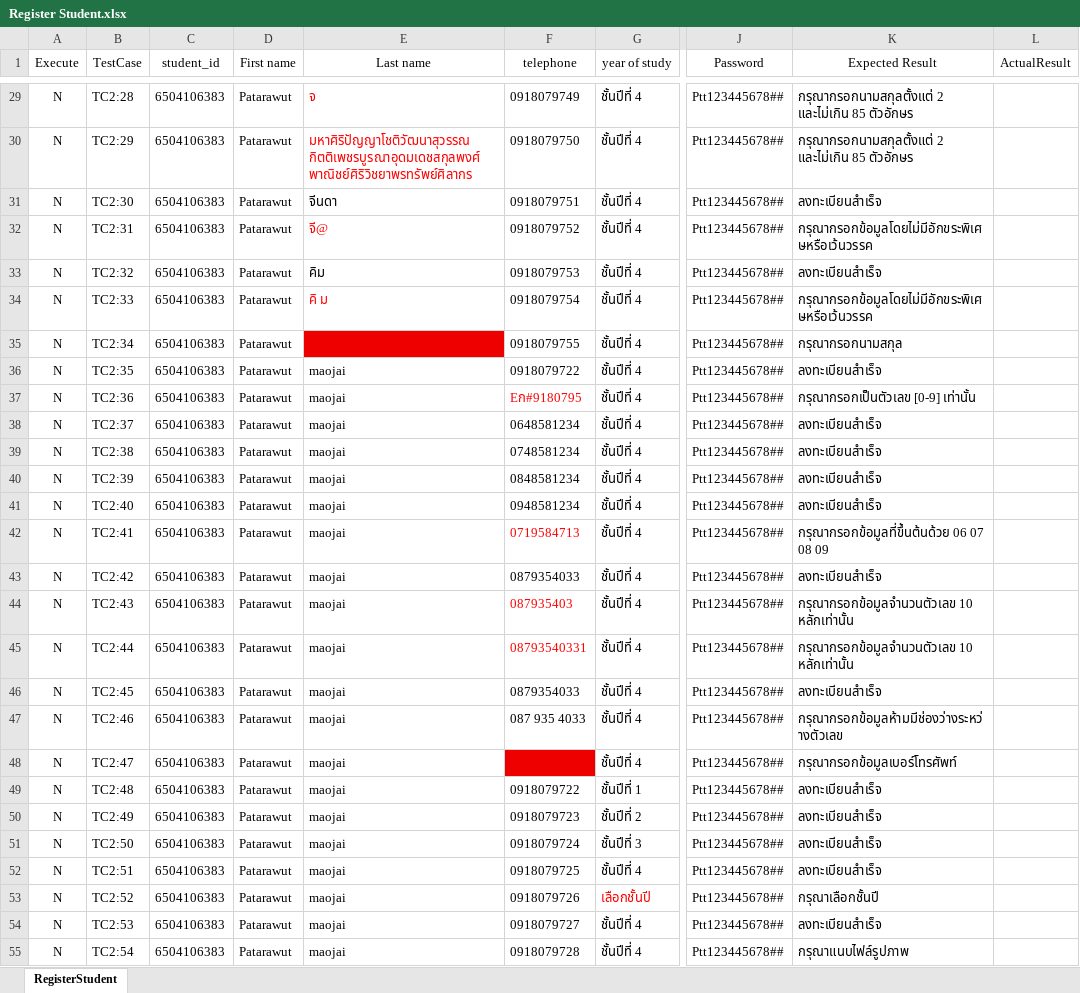
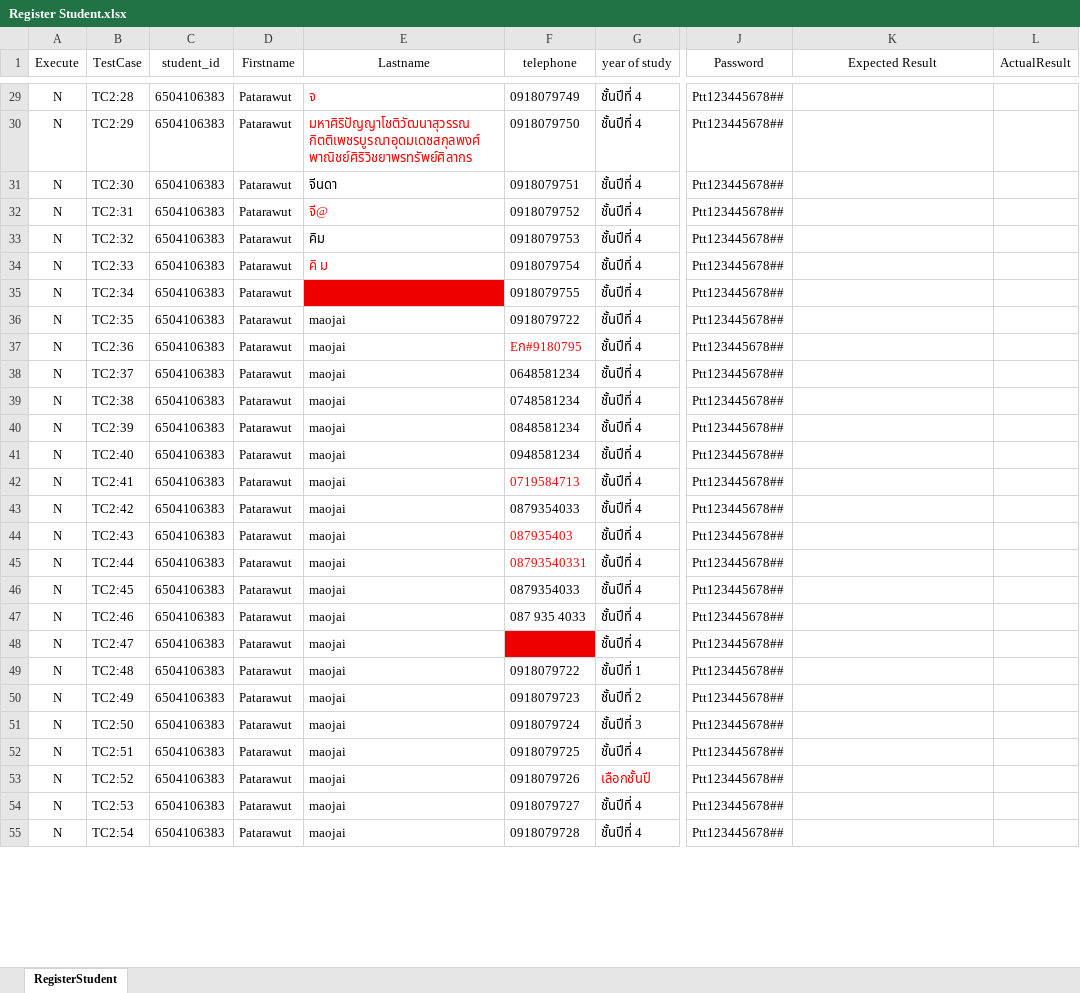
Before and after one commit to jalemkub/Test-Tutor, an Excel workbook: ExcelProject/Register Student.xlsx, sheet RegisterStudent, drawn as a sheet; only a part is shown, gaps mark what is left out; values as stored, in another font and other column widths than the file's, no borders; the diff covers the shown part only; the diff names each change by its address in the sheet, - before the commit and + after, or states it on an @@ line.

```diff
--- a/ExcelProject/Register Student.xlsx (sheet RegisterStudent)
+++ b/ExcelProject/Register Student.xlsx (sheet RegisterStudent)
-D1: First name
+D1: Firstname
-E1: Last name
+E1: Lastname
-K29:K30 (Expected Result): กรุณากรอกนามสกุลตั้งแต่ 2 และไม่เกิน 85 ตัวอักษร
+K29:K30 (Expected Result): (empty)
-K31 (Expected Result): ลงทะเบียนสำเร็จ
+K31 (Expected Result): (empty)
-K32 (Expected Result): กรุณากรอกข้อมูลโดยไม่มีอักขระพิเศษหรือเว้นวรรค
+K32 (Expected Result): (empty)
-K33 (Expected Result): ลงทะเบียนสำเร็จ
+K33 (Expected Result): (empty)
-K34 (Expected Result): กรุณากรอกข้อมูลโดยไม่มีอักขระพิเศษหรือเว้นวรรค
+K34 (Expected Result): (empty)
-K35 (Expected Result): กรุณากรอกนามสกุล
+K35 (Expected Result): (empty)
-K36 (Expected Result): ลงทะเบียนสำเร็จ
+K36 (Expected Result): (empty)
-K37 (Expected Result): กรุณากรอกเป็นตัวเลข [0-9] เท่านั้น
+K37 (Expected Result): (empty)
-K38:K41 (Expected Result): ลงทะเบียนสำเร็จ
+K38:K41 (Expected Result): (empty)
-K42 (Expected Result): กรุณากรอกข้อมูลที่ขึ้นต้นด้วย 06 07 08 09
+K42 (Expected Result): (empty)
-K43 (Expected Result): ลงทะเบียนสำเร็จ
+K43 (Expected Result): (empty)
-K44:K45 (Expected Result): กรุณากรอกข้อมูลจำนวนตัวเลข 10 หลักเท่านั้น
+K44:K45 (Expected Result): (empty)
-K46 (Expected Result): ลงทะเบียนสำเร็จ
+K46 (Expected Result): (empty)
-K47 (Expected Result): กรุณากรอกข้อมูลห้ามมีช่องว่างระหว่างตัวเลข
+K47 (Expected Result): (empty)
-K48 (Expected Result): กรุณากรอกข้อมูลเบอร์โทรศัพท์
+K48 (Expected Result): (empty)
-K49:K52 (Expected Result): ลงทะเบียนสำเร็จ
+K49:K52 (Expected Result): (empty)
-K53 (Expected Result): กรุณาเลือกชั้นปี
+K53 (Expected Result): (empty)
-K54 (Expected Result): ลงทะเบียนสำเร็จ
+K54 (Expected Result): (empty)
-K55 (Expected Result): กรุณาแนบไฟล์รูปภาพ
+K55 (Expected Result): (empty)
```
Also changed, not shown: 52 edited cells elsewhere in this sheet, ExcelProject/Search Course.xlsx, 20 other files.
